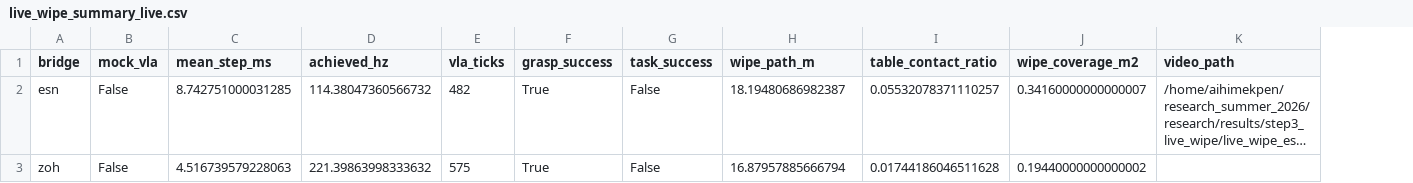
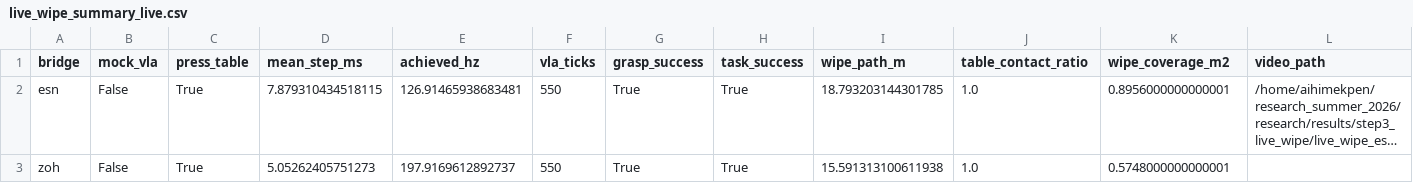
Before and after one commit to IHIMEKPEN/research_summer_2026, a CSV file: research/results/step3_live_wipe/live_wipe_summary_live.csv, drawn as a sheet; long unchanged cells end in …; addresses are those after the commit; the diff names each change by its address in the sheet, - before the commit and + after, or states it on an @@ line.

Commit message:
Update UnifoLM-VLA evaluation metrics and documentation
- Marked `unifolm-vla` subproject commit as dirty to indicate ongoing modifications.
- Revised `main.tex` in the ICRA 2027 paper to clarify the impact of the proximity-synthetic grasp and table-plane press prior on task success and table contact metrics.
- Updated JSON and CSV reports to reflect improved performance metrics, including successful task completion and enhanced table contact ratios for both ESN and ZOH methods.
- Enhanced evaluation scripts and documentation to incorporate the new `press_table` feature, ensuring clarity in the live wipe process and its implications for grasping performance.

These updates improve the accuracy and usability of the research framework, facilitating better evaluation and understanding of the UnifoLM project outcomes.

```diff
--- a/research/results/step3_live_wipe/live_wipe_summary_live.csv
+++ b/research/results/step3_live_wipe/live_wipe_summary_live.csv
+column C (press_table), rows 2-3: True | True
-D2 (mean_step_ms): 8.742751000031285
+D2 (mean_step_ms): 7.879310434518115
-E2 (achieved_hz): 114.38047360566732
+E2 (achieved_hz): 126.91465938683481
-F2 (vla_ticks): 482
+F2 (vla_ticks): 550
-H2:H3 (task_success): False
+H2:H3 (task_success): True
-I2 (wipe_path_m): 18.19480686982387
+I2 (wipe_path_m): 18.793203144301785
-J2 (table_contact_ratio): 0.05532078371110257
+J2 (table_contact_ratio): 1.0
-K2 (wipe_coverage_m2): 0.34160000000000007
+K2 (wipe_coverage_m2): 0.8956000000000001
-D3 (mean_step_ms): 4.516739579228063
+D3 (mean_step_ms): 5.05262405751273
-E3 (achieved_hz): 221.39863998333632
+E3 (achieved_hz): 197.9169612892737
-F3 (vla_ticks): 575
+F3 (vla_ticks): 550
-I3 (wipe_path_m): 16.87957885666794
+I3 (wipe_path_m): 15.591313100611938
-J3 (table_contact_ratio): 0.01744186046511628
+J3 (table_contact_ratio): 1.0
-K3 (wipe_coverage_m2): 0.19440000000000002
+K3 (wipe_coverage_m2): 0.5748000000000001
```
Also changed, not shown: 8 other files.
